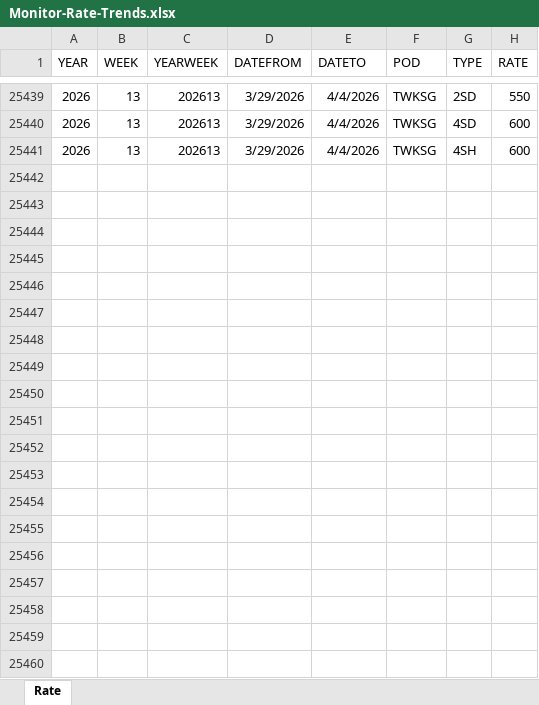
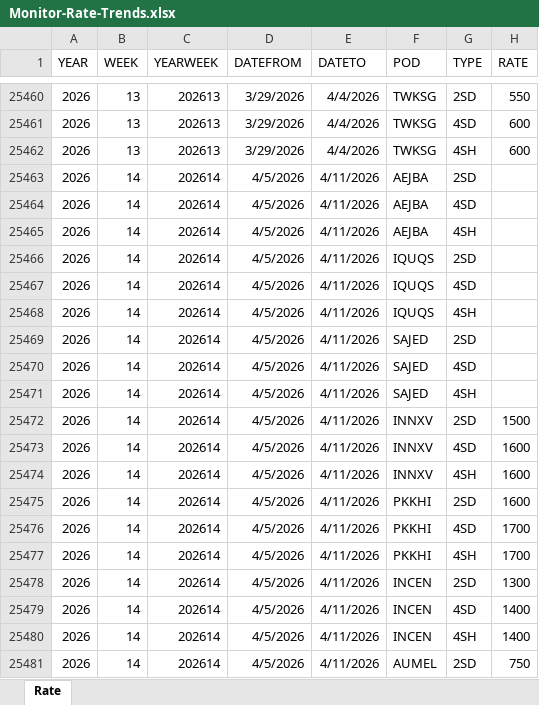
Before and after one commit to smartpu/Shipping-Schedule, an Excel workbook: Data/Monitor-Rate-Trends.xlsx, sheet Rate, drawn as a sheet; only a part is shown, gaps mark what is left out; values as stored, in another font and other column widths than the file's, no borders; table styles not drawn; the diff covers the shown part only; the diff names each change by its address in the sheet, - before the commit and + after, or states it on an @@ line.

```diff
--- a/Data/Monitor-Rate-Trends.xlsx (sheet Rate)
+++ b/Data/Monitor-Rate-Trends.xlsx (sheet Rate)
+row 25463: 2026 | 14 | 202614 | 4/5/2026 | 4/11/2026 | AEJBA | 2SD
+row 25464: 2026 | 14 | 202614 | 4/5/2026 | 4/11/2026 | AEJBA | 4SD
+row 25465: 2026 | 14 | 202614 | 4/5/2026 | 4/11/2026 | AEJBA | 4SH
+row 25466: 2026 | 14 | 202614 | 4/5/2026 | 4/11/2026 | IQUQS | 2SD
+row 25467: 2026 | 14 | 202614 | 4/5/2026 | 4/11/2026 | IQUQS | 4SD
+row 25468: 2026 | 14 | 202614 | 4/5/2026 | 4/11/2026 | IQUQS | 4SH
+row 25469: 2026 | 14 | 202614 | 4/5/2026 | 4/11/2026 | SAJED | 2SD
+row 25470: 2026 | 14 | 202614 | 4/5/2026 | 4/11/2026 | SAJED | 4SD
+row 25471: 2026 | 14 | 202614 | 4/5/2026 | 4/11/2026 | SAJED | 4SH
+row 25472: 2026 | 14 | 202614 | 4/5/2026 | 4/11/2026 | INNXV | 2SD | 1500
+row 25473: 2026 | 14 | 202614 | 4/5/2026 | 4/11/2026 | INNXV | 4SD | 1600
+row 25474: 2026 | 14 | 202614 | 4/5/2026 | 4/11/2026 | INNXV | 4SH | 1600
+row 25475: 2026 | 14 | 202614 | 4/5/2026 | 4/11/2026 | PKKHI | 2SD | 1600
+row 25476: 2026 | 14 | 202614 | 4/5/2026 | 4/11/2026 | PKKHI | 4SD | 1700
+row 25477: 2026 | 14 | 202614 | 4/5/2026 | 4/11/2026 | PKKHI | 4SH | 1700
+row 25478: 2026 | 14 | 202614 | 4/5/2026 | 4/11/2026 | INCEN | 2SD | 1300
+row 25479: 2026 | 14 | 202614 | 4/5/2026 | 4/11/2026 | INCEN | 4SD | 1400
+row 25480: 2026 | 14 | 202614 | 4/5/2026 | 4/11/2026 | INCEN | 4SH | 1400
+row 25481: 2026 | 14 | 202614 | 4/5/2026 | 4/11/2026 | AUMEL | 2SD | 750
```
Also changed, not shown: 131 added rows and 6 edited cells elsewhere in this sheet, Data/001-03-market-analysis.xlsx, 1 other file.
